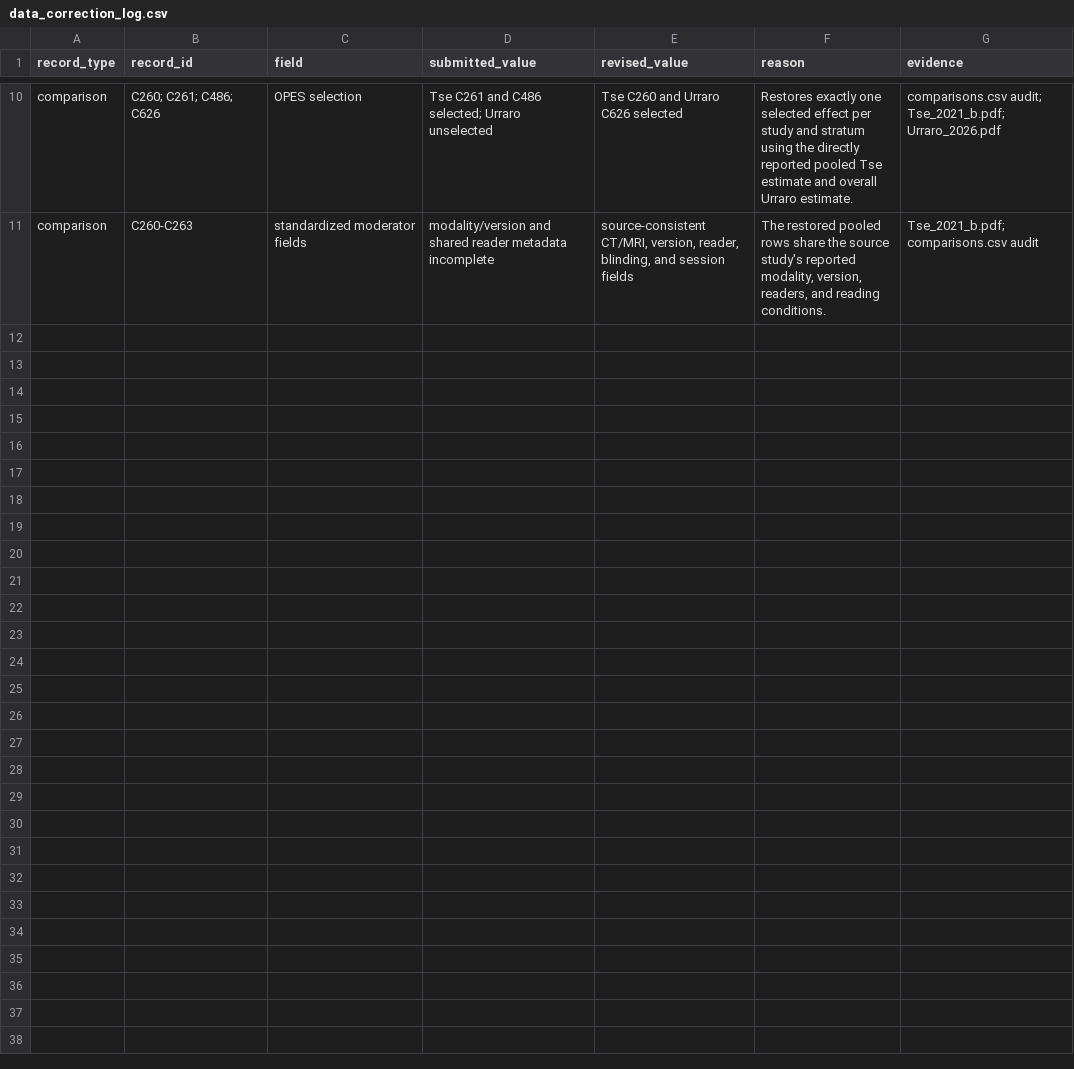
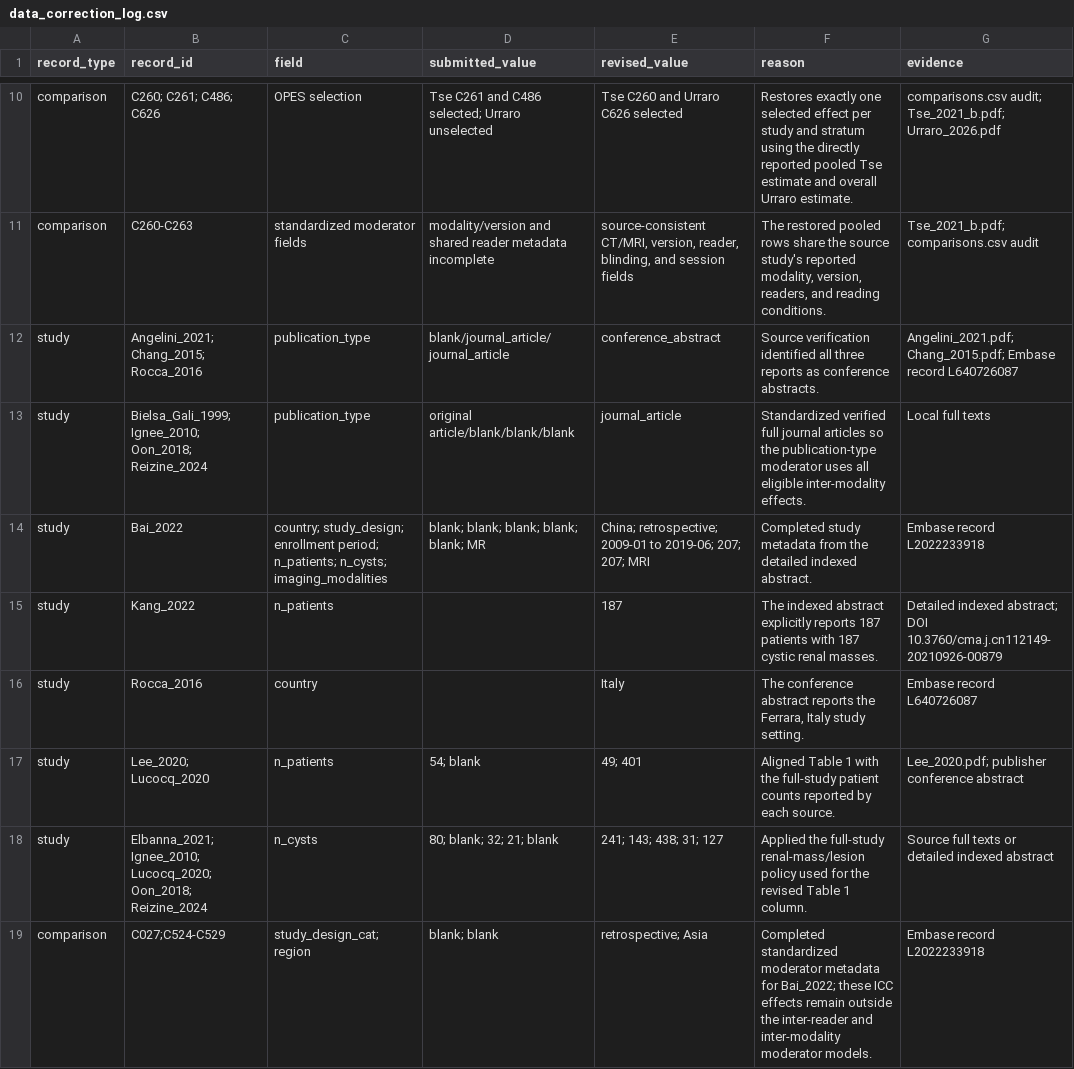
Before and after one commit to ahnhyungwoo/bosniak-reproducibility-meta-analysis, a CSV file: revision/data/data_correction_log.csv, drawn as a sheet; only a part is shown, gaps mark what is left out.

```diff
--- a/revision/data/data_correction_log.csv
+++ b/revision/data/data_correction_log.csv
@@ -11 +11,9 @@ comparison,C260; C261; C486; C626,OPES selection,Tse C261 and C486 selected; Urr
 comparison,C260-C263,standardized moderator fields,modality/version and shared reader metadata incomplete,"source-consistent CT/MRI, version, reader, blinding, and session fields","The restored pooled rows share the source study's reported modality, version, readers, and reading conditions.",Tse_2021_b.pdf; comparisons.csv audit
+study,"Angelini_2021; Chang_2015; Rocca_2016",publication_type,"blank/journal_article/journal_article",conference_abstract,"Source verification identified all three reports as conference abstracts.","Angelini_2021.pdf; Chang_2015.pdf; Embase record L640726087"
+study,"Bielsa_Gali_1999; Ignee_2010; Oon_2018; Reizine_2024",publication_type,"original article/blank/blank/blank",journal_article,"Standardized verified full journal articles so the publication-type moderator uses all eligible inter-modality effects.","Local full texts"
+study,Bai_2022,"country; study_design; enrollment period; n_patients; n_cysts; imaging_modalities","blank; blank; blank; blank; blank; MR","China; retrospective; 2009-01 to 2019-06; 207; 207; MRI","Completed study metadata from the detailed indexed abstract.","Embase record L2022233918"
+study,Kang_2022,n_patients,,187,"The indexed abstract explicitly reports 187 patients with 187 cystic renal masses.","Detailed indexed abstract; DOI 10.3760/cma.j.cn112149-20210926-00879"
+study,Rocca_2016,country,,Italy,"The conference abstract reports the Ferrara, Italy study setting.","Embase record L640726087"
+study,"Lee_2020; Lucocq_2020",n_patients,"54; blank","49; 401","Aligned Table 1 with the full-study patient counts reported by each source.","Lee_2020.pdf; publisher conference abstract"
+study,"Elbanna_2021; Ignee_2010; Lucocq_2020; Oon_2018; Reizine_2024",n_cysts,"80; blank; 32; 21; blank","241; 143; 438; 31; 127","Applied the full-study renal-mass/lesion policy used for the revised Table 1 column.","Source full texts or detailed indexed abstract"
+comparison,C027;C524-C529,"study_design_cat; region","blank; blank","retrospective; Asia","Completed standardized moderator metadata for Bai_2022; these ICC effects remain outside the inter-reader and inter-modality moderator models.","Embase record L2022233918"
```
Also changed, not shown: meta_analysis/studies.csv, revision/analysis/results/loso_nominal_moderator_iterations.csv, 11 other files.
